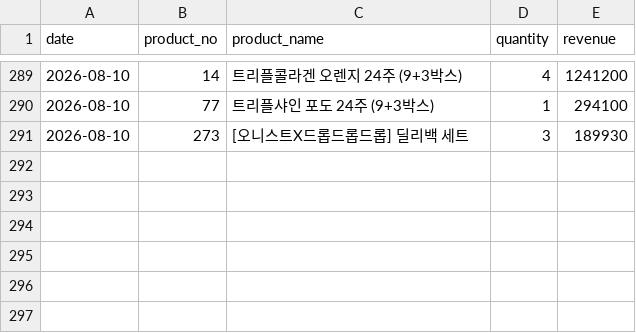
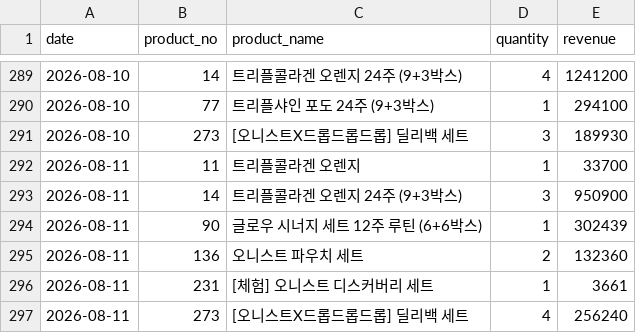
Before and after one commit to kaioh1010/cafe24-tracker, a CSV file: data/daily_first_products.csv, drawn as a sheet; only a part is shown, gaps mark what is left out; the diff names each change by its address in the sheet, - before the commit and + after, or states it on an @@ line.

```diff
--- a/data/daily_first_products.csv
+++ b/data/daily_first_products.csv
+row 292: 2026-08-11 | 11 | 트리플콜라겐 오렌지 | 1 | 33700
+row 293: 2026-08-11 | 14 | 트리플콜라겐 오렌지 24주 (9+3박스) | 3 | 950900
+row 294: 2026-08-11 | 90 | 글로우 시너지 세트 12주 루틴 (6+6박스) | 1 | 302439
+row 295: 2026-08-11 | 136 | 오니스트 파우치 세트 | 2 | 132360
+row 296: 2026-08-11 | 231 | [체험] 오니스트 디스커버리 세트 | 1 | 3661
+row 297: 2026-08-11 | 273 | [오니스트X드롭드롭드롭] 딜리백 세트 | 4 | 256240
```
Also changed, not shown: data/daily_sales.csv, data/daily_summary.csv.
